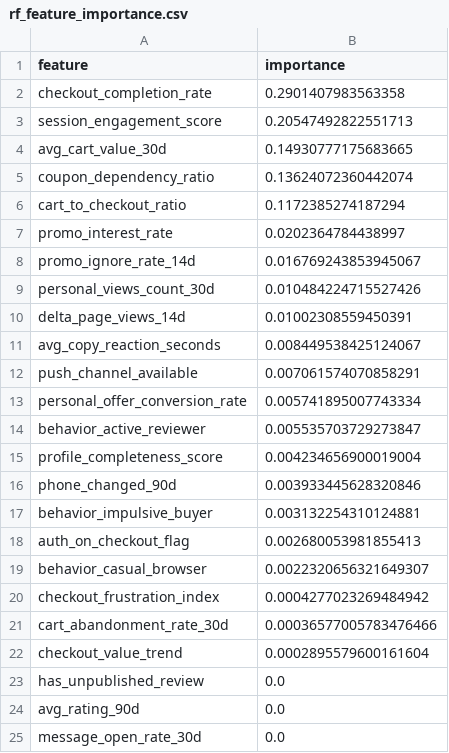
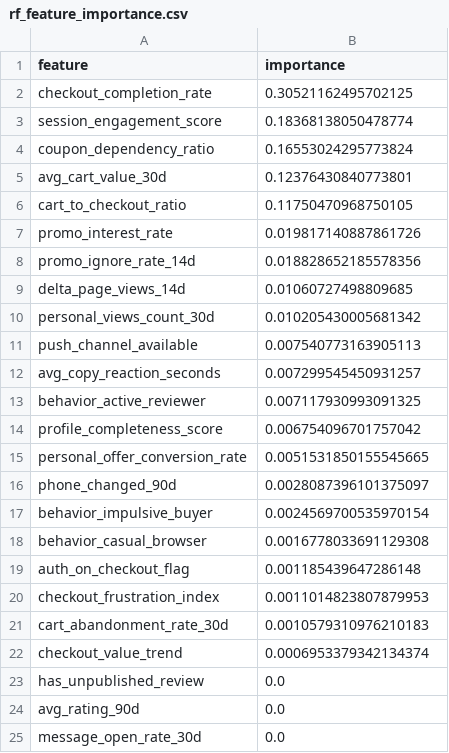
Before and after one commit to VVN8819/churn-prediction-mvp, a CSV file: d_ml_model/models/rf_feature_importance.csv, drawn as a sheet; only a part is shown.

```diff
--- a/d_ml_model/models/rf_feature_importance.csv
+++ b/d_ml_model/models/rf_feature_importance.csv
@@ -1,23 +1,23 @@
 feature,importance
-checkout_completion_rate,0.2901407983563358
-session_engagement_score,0.20547492822551713
-avg_cart_value_30d,0.14930777175683665
-coupon_dependency_ratio,0.13624072360442074
-cart_to_checkout_ratio,0.1172385274187294
-promo_interest_rate,0.0202364784438997
-promo_ignore_rate_14d,0.016769243853945067
-personal_views_count_30d,0.010484224715527426
-delta_page_views_14d,0.01002308559450391
-avg_copy_reaction_seconds,0.008449538425124067
-push_channel_available,0.007061574070858291
-personal_offer_conversion_rate,0.005741895007743334
-behavior_active_reviewer,0.005535703729273847
-profile_completeness_score,0.004234656900019004
-phone_changed_90d,0.003933445628320846
-behavior_impulsive_buyer,0.003132254310124881
-auth_on_checkout_flag,0.002680053981855413
-behavior_casual_browser,0.0022320656321649307
-checkout_frustration_index,0.0004277023269484942
-cart_abandonment_rate_30d,0.00036577005783476466
-checkout_value_trend,0.0002895579600161604
+checkout_completion_rate,0.30521162495702125
+session_engagement_score,0.18368138050478774
+coupon_dependency_ratio,0.16553024295773824
+avg_cart_value_30d,0.12376430840773801
+cart_to_checkout_ratio,0.11750470968750105
+promo_interest_rate,0.019817140887861726
+promo_ignore_rate_14d,0.018828652185578356
+delta_page_views_14d,0.01060727498809685
+personal_views_count_30d,0.010205430005681342
+push_channel_available,0.007540773163905113
+avg_copy_reaction_seconds,0.007299545450931257
+behavior_active_reviewer,0.007117930993091325
+profile_completeness_score,0.006754096701757042
+personal_offer_conversion_rate,0.0051531850155545665
+phone_changed_90d,0.0028087396101375097
+behavior_impulsive_buyer,0.0024569700535970154
+behavior_casual_browser,0.0016778033691129308
+auth_on_checkout_flag,0.001185439647286148
+checkout_frustration_index,0.0011014823807879953
+cart_abandonment_rate_30d,0.0010579310976210183
+checkout_value_trend,0.0006953379342134374
 has_unpublished_review,0.0
```
Also changed, not shown: d_ml_model/models/gb_feature_importance.csv, d_ml_model/models/gridsearch_cv_feature_importance.csv, 18 other files.
